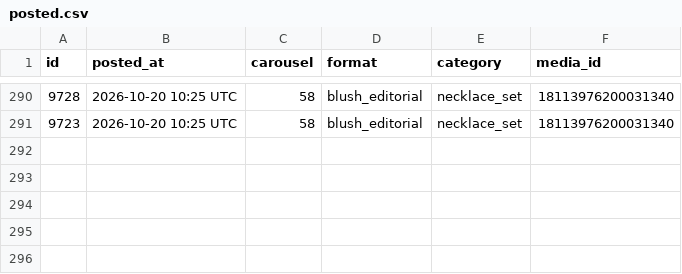
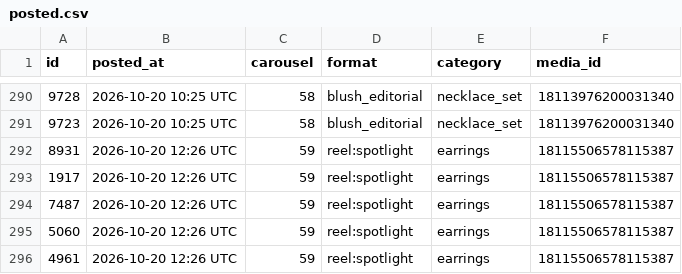
Before and after one commit to masterjewora-rgb/jewora-instagram, a CSV file: posted.csv, drawn as a sheet; only a part is shown, gaps mark what is left out.

```diff
--- a/posted.csv
+++ b/posted.csv
@@ -291 +291,6 @@ id,posted_at,carousel,format,category,media_id
 9723,2026-10-20 10:25 UTC,58,blush_editorial,necklace_set,18113976200031340
+8931,2026-10-20 12:26 UTC,59,reel:spotlight,earrings,18115506578115387
+1917,2026-10-20 12:26 UTC,59,reel:spotlight,earrings,18115506578115387
+7487,2026-10-20 12:26 UTC,59,reel:spotlight,earrings,18115506578115387
+5060,2026-10-20 12:26 UTC,59,reel:spotlight,earrings,18115506578115387
+4961,2026-10-20 12:26 UTC,59,reel:spotlight,earrings,18115506578115387
```
Also changed, not shown: 1 other file.
